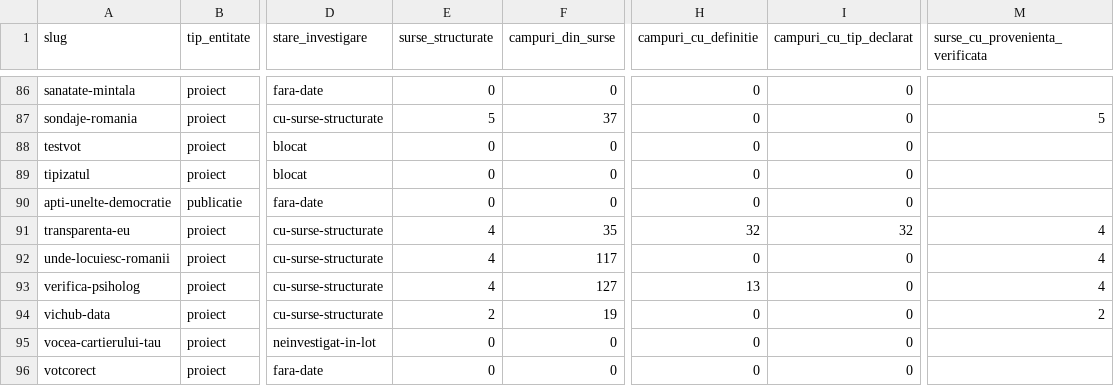
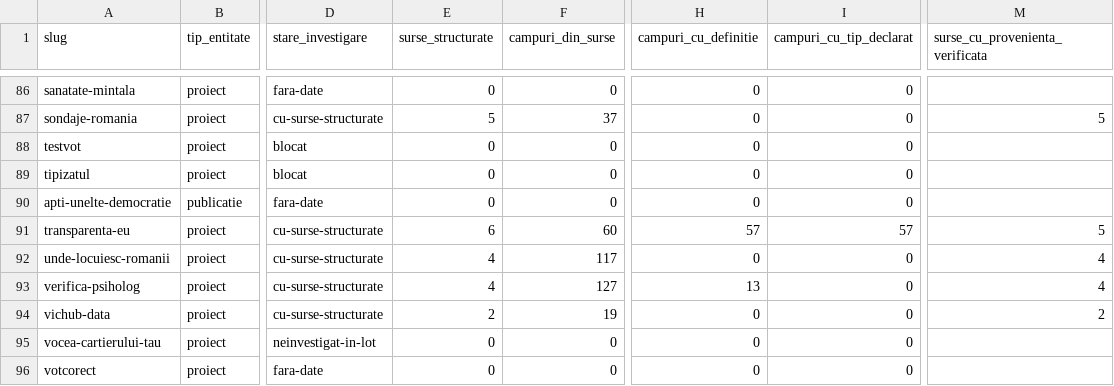
Before and after one commit to gov2-ro/awesome-civtech-ro, a CSV file: data/taxonomy-v2/observatii/inventare/acoperire.csv, drawn as a sheet; only a part is shown, gaps mark what is left out; the diff names each change by its address in the sheet, - before the commit and + after, or states it on an @@ line.

```diff
--- a/data/taxonomy-v2/observatii/inventare/acoperire.csv
+++ b/data/taxonomy-v2/observatii/inventare/acoperire.csv
-E91 (surse_structurate): 4
+E91 (surse_structurate): 6
-F91 (campuri_din_surse): 35
+F91 (campuri_din_surse): 60
-H91 (campuri_cu_definitie): 32
+H91 (campuri_cu_definitie): 57
-I91 (campuri_cu_tip_declarat): 32
+I91 (campuri_cu_tip_declarat): 57
-M91 (surse_cu_provenienta_verificata): 4
+M91 (surse_cu_provenienta_verificata): 5
```
Also changed, not shown: data/taxonomy-v2/observatii/inventare/rezumat.csv, 4 other files.
